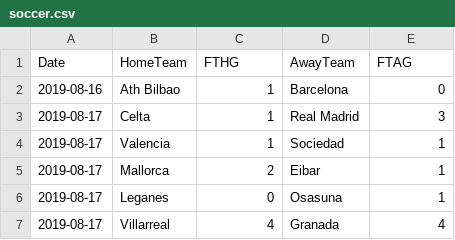
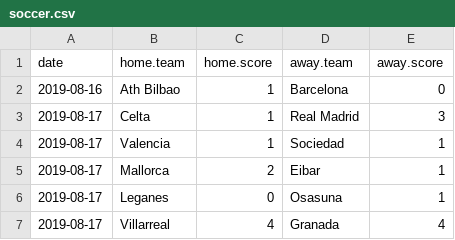
Before and after one commit to OscarCanongo/Data-Science-Course, a CSV file: Programación estadística con R/Regresión lineal y clasificación/Data/soccer.csv, drawn as a sheet; only a part is shown; removed rows and columns are numbered as before the commit, all else as after; the diff names each change by its address in the sheet, - before the commit and + after, or states it on an @@ line.

```diff
--- a/Programación estadística con R/Regresión lineal y clasificación/Data/soccer.csv
+++ b/Programación estadística con R/Regresión lineal y clasificación/Data/soccer.csv
-row 1: Date | HomeTeam | FTHG | AwayTeam | FTAG
+row 1: date | home.team | home.score | away.team | away.score
```
Also changed, not shown: 1 other file.
